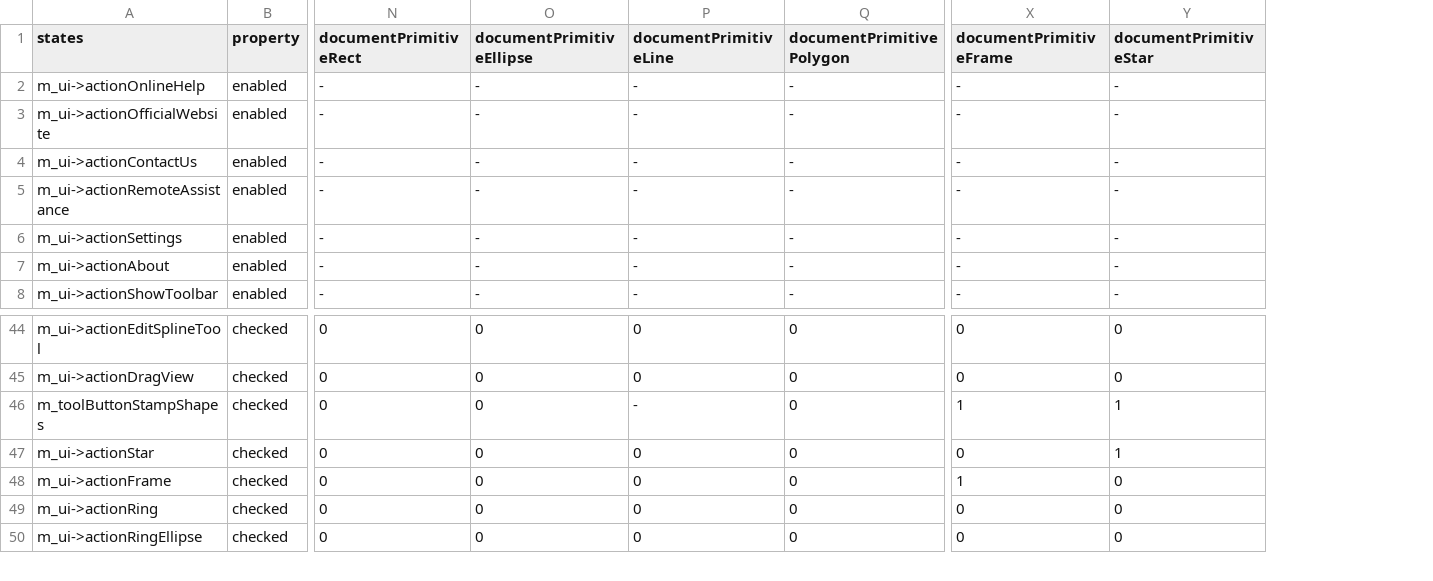
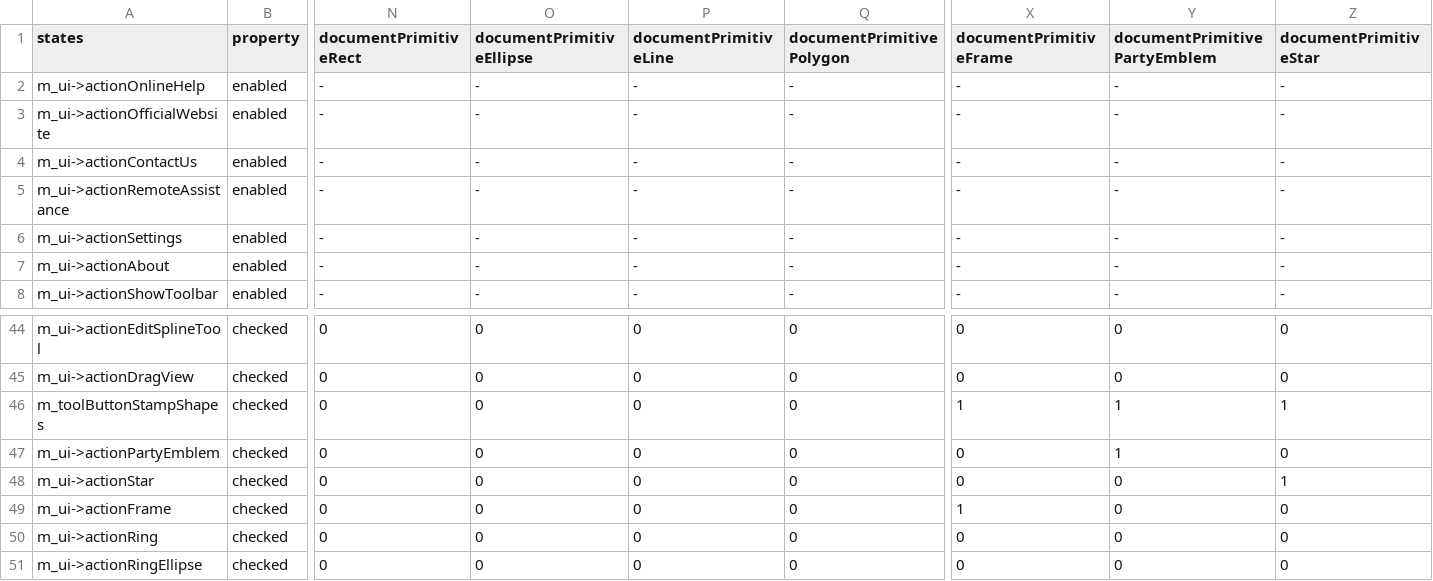
Before and after one commit to oneminute/LaserController, a CSV file: res/constraints.csv, drawn as a sheet; only a part is shown, gaps mark what is left out; rows hold the shown columns only; the diff names each change by its address in the sheet, - before the commit and + after, or states it on an @@ line.

```diff
--- a/res/constraints.csv
+++ b/res/constraints.csv
+column Y (documentPrimitivePartyEmblem), rows 2-8: all -; rows 44-46: 0 | 0 | 1; rows 48-51: all 0
-P46 (documentPrimitiveLine): -
+P46 (documentPrimitiveLine): 0
+row 47: m_ui->actionPartyEmblem | checked | 0 | 0 | 0 | 0 | 0 | 1 | 0
```
Also changed, not shown: 14 other files.
